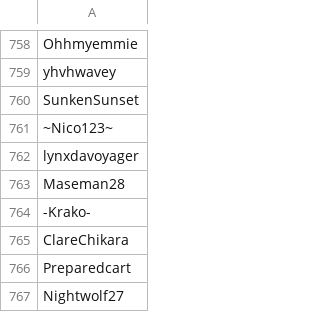
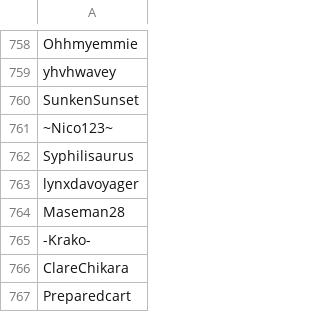
Before and after one commit to SpiritXR/Patreon-List-Manager-List, a CSV file: Manager List.csv, drawn as a sheet; only a part is shown, gaps mark what is left out; the shorter side is filled out with more unchanged rows.

Commit message:
Update Manager List.csv
added staff for Nico's Bar:

Syphilisaurus

```diff
--- a/Manager List.csv
+++ b/Manager List.csv
@@ -761,2 +761,3 @@ SunkenSunset
 ~Nico123~
+Syphilisaurus
 lynxdavoyager
```
